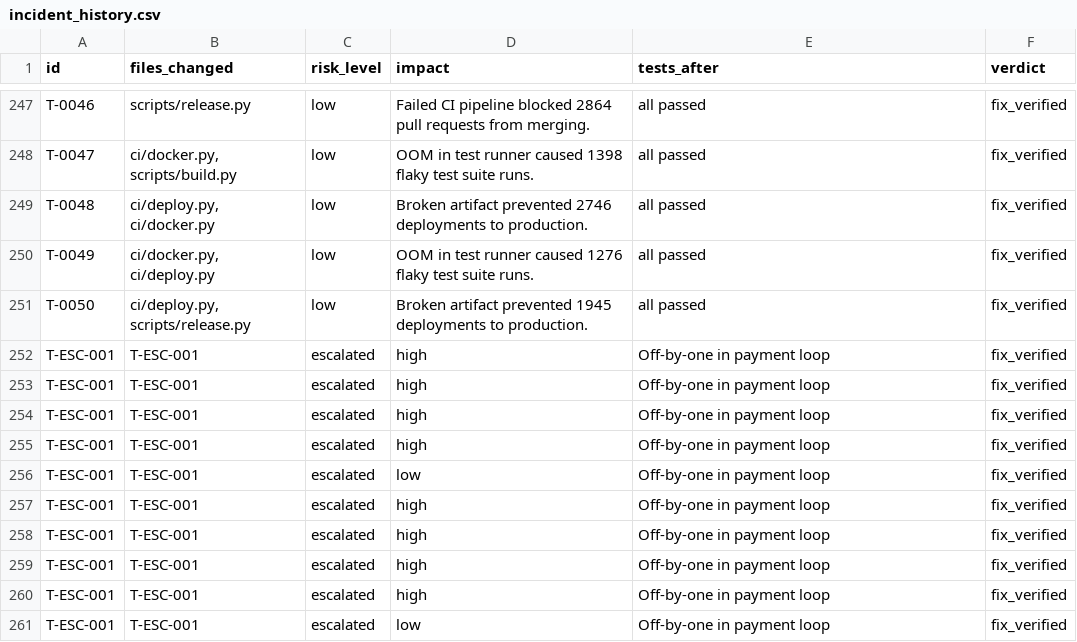
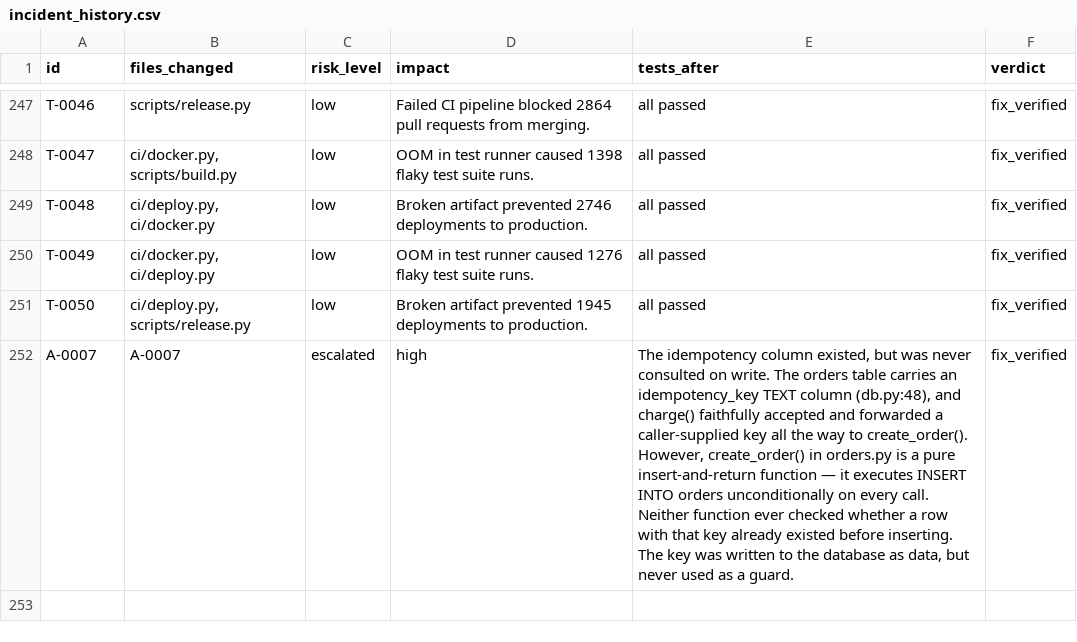
Before and after one commit to MrinalDesai/triagegate, a CSV file: data/incident_history.csv, drawn as a sheet; only a part is shown, gaps mark what is left out.

Commit message:
First complete end-to-end run: A-0007 escalation investigated by Bob, HIGH-risk gate honored, human-approved, fix verified 33/33, recorded to history

```diff
--- a/data/incident_history.csv
+++ b/data/incident_history.csv
@@ -251,11 +251,2 @@ T-0049,"ci/docker.py, ci/deploy.py",low,OOM in test runner caused 1276 flaky tes
 T-0050,"ci/deploy.py, scripts/release.py",low,Broken artifact prevented 1945 deployments to production.,all passed,fix_verified
-T-ESC-001,T-ESC-001,escalated,high,Off-by-one in payment loop,fix_verified
-T-ESC-001,T-ESC-001,escalated,high,Off-by-one in payment loop,fix_verified
-T-ESC-001,T-ESC-001,escalated,high,Off-by-one in payment loop,fix_verified
-T-ESC-001,T-ESC-001,escalated,high,Off-by-one in payment loop,fix_verified
-T-ESC-001,T-ESC-001,escalated,low,Off-by-one in payment loop,fix_verified
-T-ESC-001,T-ESC-001,escalated,high,Off-by-one in payment loop,fix_verified
-T-ESC-001,T-ESC-001,escalated,high,Off-by-one in payment loop,fix_verified
-T-ESC-001,T-ESC-001,escalated,high,Off-by-one in payment loop,fix_verified
-T-ESC-001,T-ESC-001,escalated,high,Off-by-one in payment loop,fix_verified
-T-ESC-001,T-ESC-001,escalated,low,Off-by-one in payment loop,fix_verified
+A-0007,A-0007,escalated,high,"The idempotency column existed, but was never consulted on write. The orders table carries an idempotency_key TEXT column (db.py:48), and charge() faithfully accepted and forwarded a caller-supplied key all the way to create_order(). However, create_order() in orders.py is a pure insert-and-return function — it executes INSERT INTO orders unconditionally on every call. Neither function ever checked whether a row with that key already existed before inserting. The key was written to the database as data, but never used as a guard.",fix_verified
```
Also changed, not shown: 7 other files.
